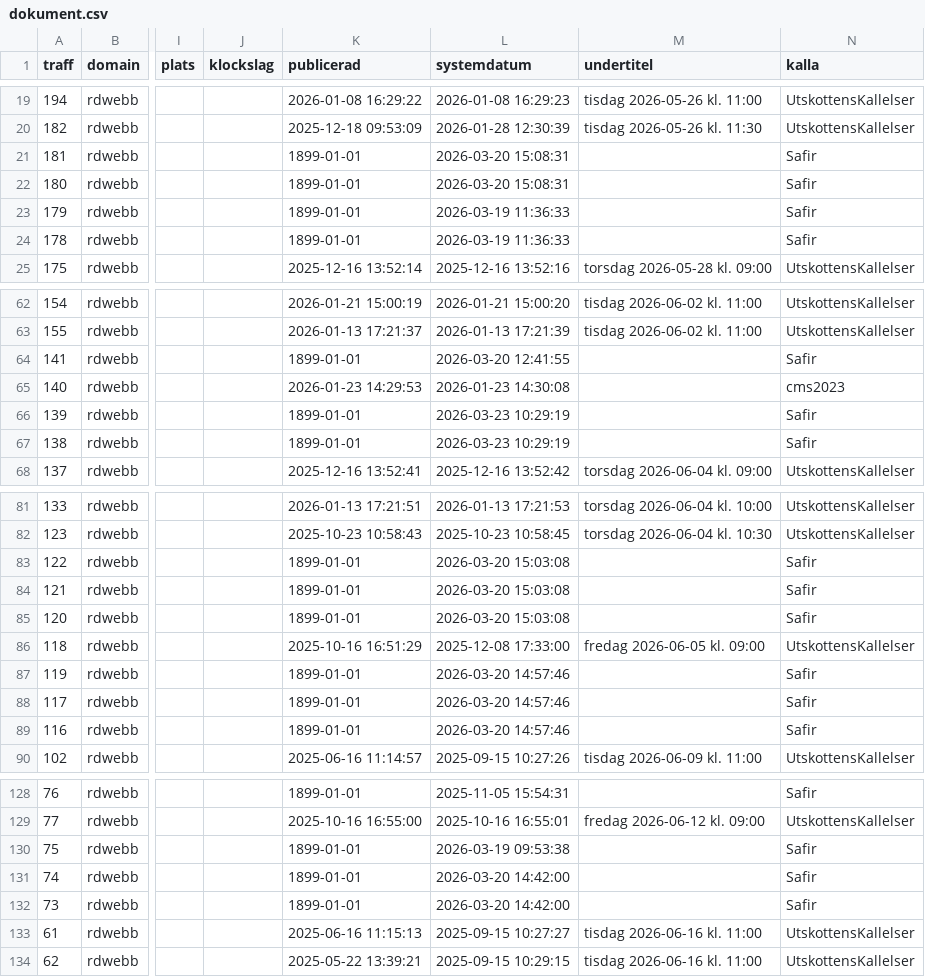
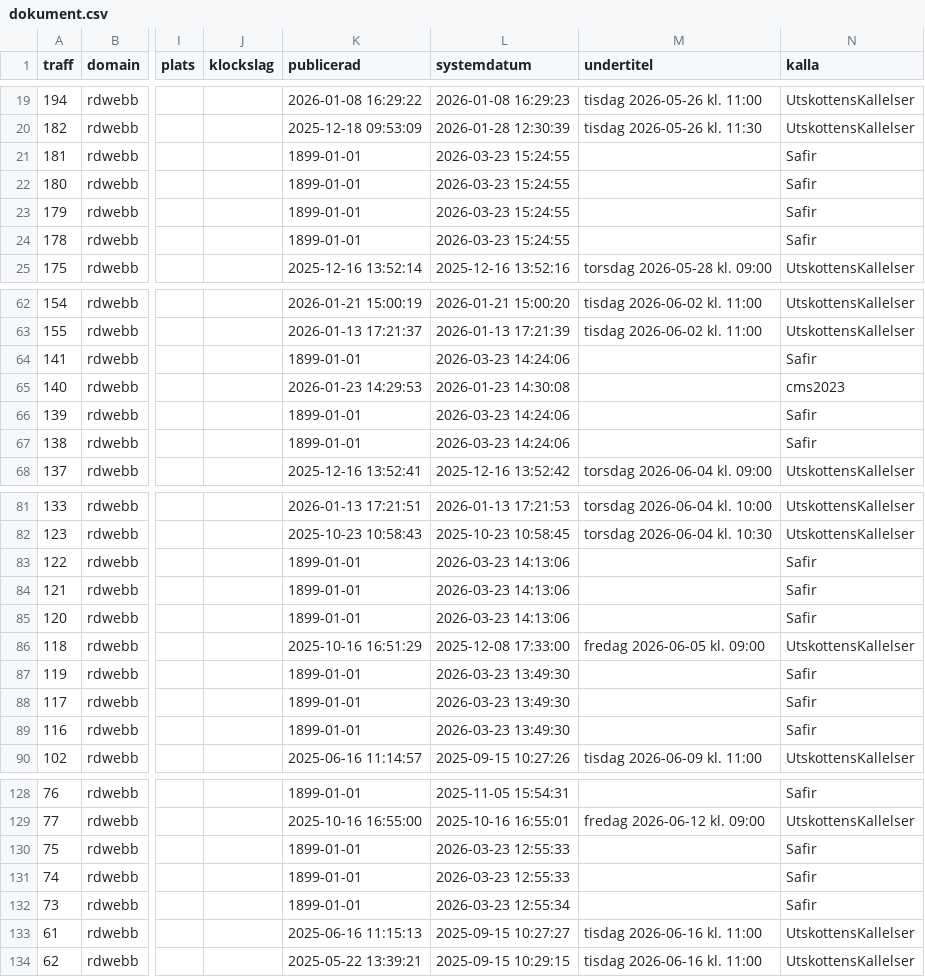
Before and after one commit to DataHub2/programmering_inom_dataplatform-Lab2, a CSV file: data/dokument.csv, drawn as a sheet; only a part is shown, gaps mark what is left out; the diff covers the shown part only; the diff names each change by its address in the sheet, - before the commit and + after, or states it on an @@ line.

```diff
--- a/data/dokument.csv
+++ b/data/dokument.csv
-L21:L22 (systemdatum): 2026-03-20 15:08:31
+L21:L22 (systemdatum): 2026-03-23 15:24:55
-L23:L24 (systemdatum): 2026-03-19 11:36:33
+L23:L24 (systemdatum): 2026-03-23 15:24:55
-L64 (systemdatum): 2026-03-20 12:41:55
+L64 (systemdatum): 2026-03-23 14:24:06
-L66:L67 (systemdatum): 2026-03-23 10:29:19
+L66:L67 (systemdatum): 2026-03-23 14:24:06
-L83:L85 (systemdatum): 2026-03-20 15:03:08
+L83:L85 (systemdatum): 2026-03-23 14:13:06
-L87:L89 (systemdatum): 2026-03-20 14:57:46
+L87:L89 (systemdatum): 2026-03-23 13:49:30
-L130 (systemdatum): 2026-03-19 09:53:38
+L130 (systemdatum): 2026-03-23 12:55:33
-L131 (systemdatum): 2026-03-20 14:42:00
+L131 (systemdatum): 2026-03-23 12:55:33
-L132 (systemdatum): 2026-03-20 14:42:00
+L132 (systemdatum): 2026-03-23 12:55:34
```
Also changed, not shown: 2 edited cells elsewhere in this file, data/kalender.csv, 3 other files.
